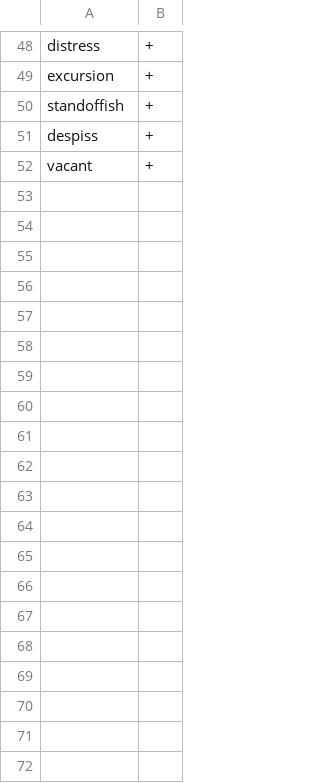
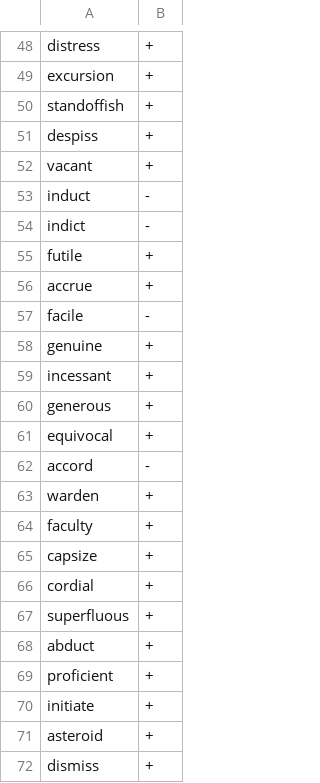
Before and after one commit to syou6162/etymology-english, a CSV file: logs/2014-10-19.csv, drawn as a sheet; only a part is shown, gaps mark what is left out; the diff covers the shown part only.

Commit message:
Update 2014-10-19.csv

```diff
--- a/logs/2014-10-19.csv
+++ b/logs/2014-10-19.csv
@@ -52 +52,21 @@ despiss,+
 vacant,+
+induct,-
+indict,-
+futile,+
+accrue,+
+facile,-
+genuine,+
+incessant,+
+generous,+
+equivocal,+
+accord,-
+warden,+
+faculty,+
+capsize,+
+cordial,+
+superfluous,+
+abduct,+
+proficient,+
+initiate,+
+asteroid,+
+dismiss,+
```
Also changed, not shown: 35 added rows elsewhere in this file.
